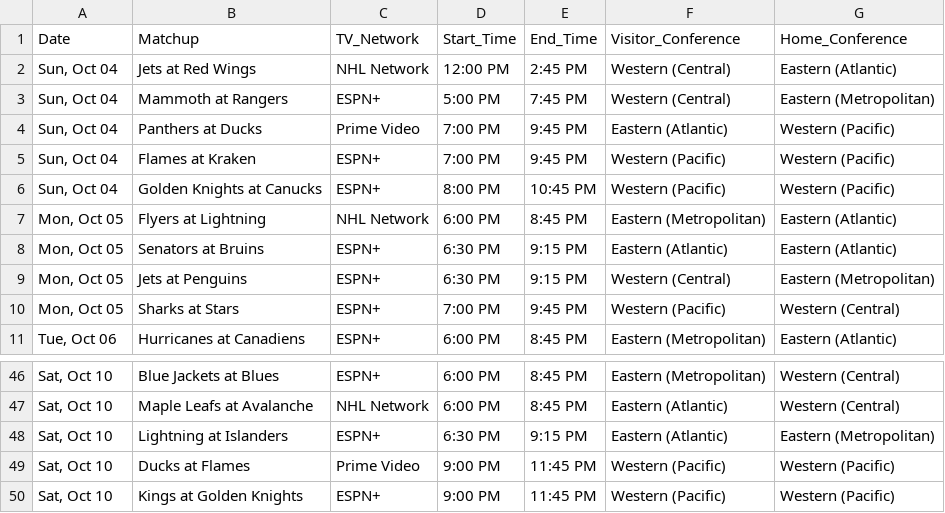
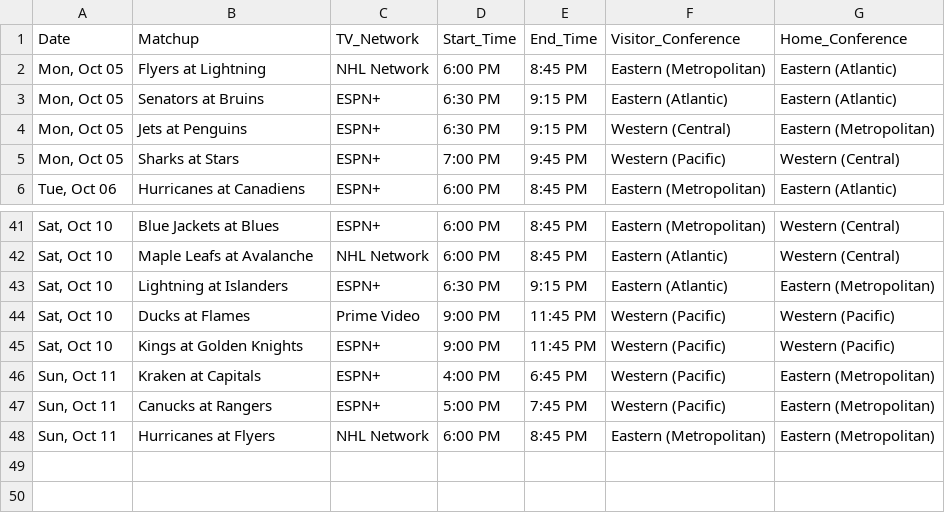
Before and after one commit to matthewkilleen0830/NHL-Hockey-Viewing-Schedule, a CSV file: currentWeek/weekFull.csv, drawn as a sheet; only a part is shown, gaps mark what is left out; removed rows and columns are numbered as before the commit, all else as after; the diff names each change by its address in the sheet, - before the commit and + after, or states it on an @@ line.

Commit message:
Add files via upload

```diff
--- a/currentWeek/weekFull.csv
+++ b/currentWeek/weekFull.csv
-row 2: Sun, Oct 04 | Jets at Red Wings | NHL Network | 12:00 PM | 2:45 PM | Western (Central) | Eastern (Atlantic)
-row 3: Sun, Oct 04 | Mammoth at Rangers | ESPN+ | 5:00 PM | 7:45 PM | Western (Central) | Eastern (Metropolitan)
-row 4: Sun, Oct 04 | Panthers at Ducks | Prime Video | 7:00 PM | 9:45 PM | Eastern (Atlantic) | Western (Pacific)
-row 5: Sun, Oct 04 | Flames at Kraken | ESPN+ | 7:00 PM | 9:45 PM | Western (Pacific) | Western (Pacific)
-row 6: Sun, Oct 04 | Golden Knights at Canucks | ESPN+ | 8:00 PM | 10:45 PM | Western (Pacific) | Western (Pacific)
+row 46: Sun, Oct 11 | Kraken at Capitals | ESPN+ | 4:00 PM | 6:45 PM | Western (Pacific) | Eastern (Metropolitan)
+row 47: Sun, Oct 11 | Canucks at Rangers | ESPN+ | 5:00 PM | 7:45 PM | Western (Pacific) | Eastern (Metropolitan)
+row 48: Sun, Oct 11 | Hurricanes at Flyers | NHL Network | 6:00 PM | 8:45 PM | Eastern (Metropolitan) | Eastern (Metropolitan)
```
